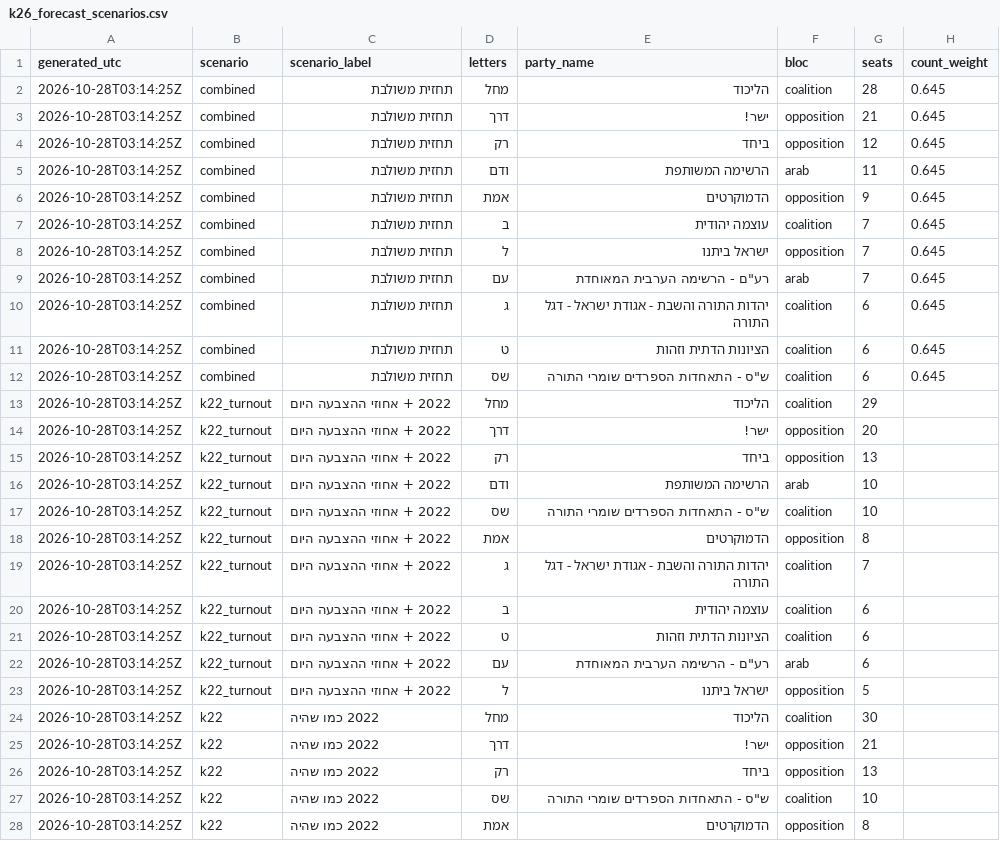
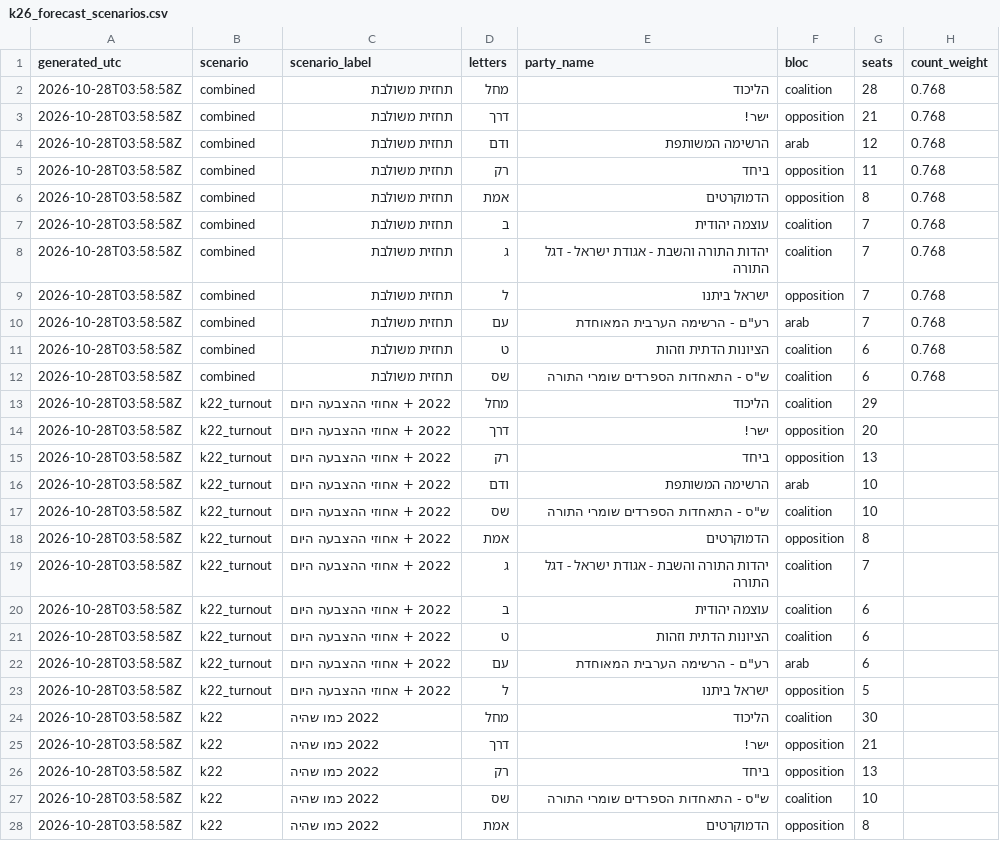
Before and after one commit to OmerCohenBI/k26-turnout-live, a CSV file: k26_forecast_scenarios.csv, drawn as a sheet; only a part is shown; the diff covers the shown part only.

```diff
--- a/k26_forecast_scenarios.csv
+++ b/k26_forecast_scenarios.csv
@@ -1,28 +1,28 @@
 generated_utc,scenario,scenario_label,letters,party_name,bloc,seats,count_weight
-2026-10-28T03:14:25Z,combined,תחזית משולבת,מחל,הליכוד,coalition,28,0.645
-2026-10-28T03:14:25Z,combined,תחזית משולבת,דרך,ישר!,opposition,21,0.645
-2026-10-28T03:14:25Z,combined,תחזית משולבת,רק,ביחד,opposition,12,0.645
-2026-10-28T03:14:25Z,combined,תחזית משולבת,ודם,הרשימה המשותפת,arab,11,0.645
-2026-10-28T03:14:25Z,combined,תחזית משולבת,אמת,הדמוקרטים,opposition,9,0.645
-2026-10-28T03:14:25Z,combined,תחזית משולבת,ב,עוצמה יהודית,coalition,7,0.645
-2026-10-28T03:14:25Z,combined,תחזית משולבת,ל,ישראל ביתנו,opposition,7,0.645
-2026-10-28T03:14:25Z,combined,תחזית משולבת,עם,"רע""ם - הרשימה הערבית המאוחדת",arab,7,0.645
-2026-10-28T03:14:25Z,combined,תחזית משולבת,ג,יהדות התורה והשבת - אגודת ישראל - דגל התורה,coalition,6,0.645
-2026-10-28T03:14:25Z,combined,תחזית משולבת,ט,הציונות הדתית וזהות,coalition,6,0.645
-2026-10-28T03:14:25Z,combined,תחזית משולבת,שס,"ש""ס - התאחדות הספרדים שומרי התורה",coalition,6,0.645
-2026-10-28T03:14:25Z,k22_turnout,2022 + אחוזי ההצבעה היום,מחל,הליכוד,coalition,29,
-2026-10-28T03:14:25Z,k22_turnout,2022 + אחוזי ההצבעה היום,דרך,ישר!,opposition,20,
-2026-10-28T03:14:25Z,k22_turnout,2022 + אחוזי ההצבעה היום,רק,ביחד,opposition,13,
-2026-10-28T03:14:25Z,k22_turnout,2022 + אחוזי ההצבעה היום,ודם,הרשימה המשותפת,arab,10,
-2026-10-28T03:14:25Z,k22_turnout,2022 + אחוזי ההצבעה היום,שס,"ש""ס - התאחדות הספרדים שומרי התורה",coalition,10,
-2026-10-28T03:14:25Z,k22_turnout,2022 + אחוזי ההצבעה היום,אמת,הדמוקרטים,opposition,8,
-2026-10-28T03:14:25Z,k22_turnout,2022 + אחוזי ההצבעה היום,ג,יהדות התורה והשבת - אגודת ישראל - דגל התורה,coalition,7,
-2026-10-28T03:14:25Z,k22_turnout,2022 + אחוזי ההצבעה היום,ב,עוצמה יהודית,coalition,6,
-2026-10-28T03:14:25Z,k22_turnout,2022 + אחוזי ההצבעה היום,ט,הציונות הדתית וזהות,coalition,6,
-2026-10-28T03:14:25Z,k22_turnout,2022 + אחוזי ההצבעה היום,עם,"רע""ם - הרשימה הערבית המאוחדת",arab,6,
-2026-10-28T03:14:25Z,k22_turnout,2022 + אחוזי ההצבעה היום,ל,ישראל ביתנו,opposition,5,
-2026-10-28T03:14:25Z,k22,2022 כמו שהיה,מחל,הליכוד,coalition,30,
-2026-10-28T03:14:25Z,k22,2022 כמו שהיה,דרך,ישר!,opposition,21,
-2026-10-28T03:14:25Z,k22,2022 כמו שהיה,רק,ביחד,opposition,13,
-2026-10-28T03:14:25Z,k22,2022 כמו שהיה,שס,"ש""ס - התאחדות הספרדים שומרי התורה",coalition,10,
-2026-10-28T03:14:25Z,k22,2022 כמו שהיה,אמת,הדמוקרטים,opposition,8,
+2026-10-28T03:58:58Z,combined,תחזית משולבת,מחל,הליכוד,coalition,28,0.768
+2026-10-28T03:58:58Z,combined,תחזית משולבת,דרך,ישר!,opposition,21,0.768
+2026-10-28T03:58:58Z,combined,תחזית משולבת,ודם,הרשימה המשותפת,arab,12,0.768
+2026-10-28T03:58:58Z,combined,תחזית משולבת,רק,ביחד,opposition,11,0.768
+2026-10-28T03:58:58Z,combined,תחזית משולבת,אמת,הדמוקרטים,opposition,8,0.768
+2026-10-28T03:58:58Z,combined,תחזית משולבת,ב,עוצמה יהודית,coalition,7,0.768
+2026-10-28T03:58:58Z,combined,תחזית משולבת,ג,יהדות התורה והשבת - אגודת ישראל - דגל התורה,coalition,7,0.768
+2026-10-28T03:58:58Z,combined,תחזית משולבת,ל,ישראל ביתנו,opposition,7,0.768
+2026-10-28T03:58:58Z,combined,תחזית משולבת,עם,"רע""ם - הרשימה הערבית המאוחדת",arab,7,0.768
+2026-10-28T03:58:58Z,combined,תחזית משולבת,ט,הציונות הדתית וזהות,coalition,6,0.768
+2026-10-28T03:58:58Z,combined,תחזית משולבת,שס,"ש""ס - התאחדות הספרדים שומרי התורה",coalition,6,0.768
+2026-10-28T03:58:58Z,k22_turnout,2022 + אחוזי ההצבעה היום,מחל,הליכוד,coalition,29,
+2026-10-28T03:58:58Z,k22_turnout,2022 + אחוזי ההצבעה היום,דרך,ישר!,opposition,20,
+2026-10-28T03:58:58Z,k22_turnout,2022 + אחוזי ההצבעה היום,רק,ביחד,opposition,13,
+2026-10-28T03:58:58Z,k22_turnout,2022 + אחוזי ההצבעה היום,ודם,הרשימה המשותפת,arab,10,
+2026-10-28T03:58:58Z,k22_turnout,2022 + אחוזי ההצבעה היום,שס,"ש""ס - התאחדות הספרדים שומרי התורה",coalition,10,
+2026-10-28T03:58:58Z,k22_turnout,2022 + אחוזי ההצבעה היום,אמת,הדמוקרטים,opposition,8,
+2026-10-28T03:58:58Z,k22_turnout,2022 + אחוזי ההצבעה היום,ג,יהדות התורה והשבת - אגודת ישראל - דגל התורה,coalition,7,
+2026-10-28T03:58:58Z,k22_turnout,2022 + אחוזי ההצבעה היום,ב,עוצמה יהודית,coalition,6,
+2026-10-28T03:58:58Z,k22_turnout,2022 + אחוזי ההצבעה היום,ט,הציונות הדתית וזהות,coalition,6,
+2026-10-28T03:58:58Z,k22_turnout,2022 + אחוזי ההצבעה היום,עם,"רע""ם - הרשימה הערבית המאוחדת",arab,6,
+2026-10-28T03:58:58Z,k22_turnout,2022 + אחוזי ההצבעה היום,ל,ישראל ביתנו,opposition,5,
+2026-10-28T03:58:58Z,k22,2022 כמו שהיה,מחל,הליכוד,coalition,30,
+2026-10-28T03:58:58Z,k22,2022 כמו שהיה,דרך,ישר!,opposition,21,
+2026-10-28T03:58:58Z,k22,2022 כמו שהיה,רק,ביחד,opposition,13,
+2026-10-28T03:58:58Z,k22,2022 כמו שהיה,שס,"ש""ס - התאחדות הספרדים שומרי התורה",coalition,10,
+2026-10-28T03:58:58Z,k22,2022 כמו שהיה,אמת,הדמוקרטים,opposition,8,
```
Also changed, not shown: 132 edited cells elsewhere in this file, k26_expc.csv, 2 other files.
